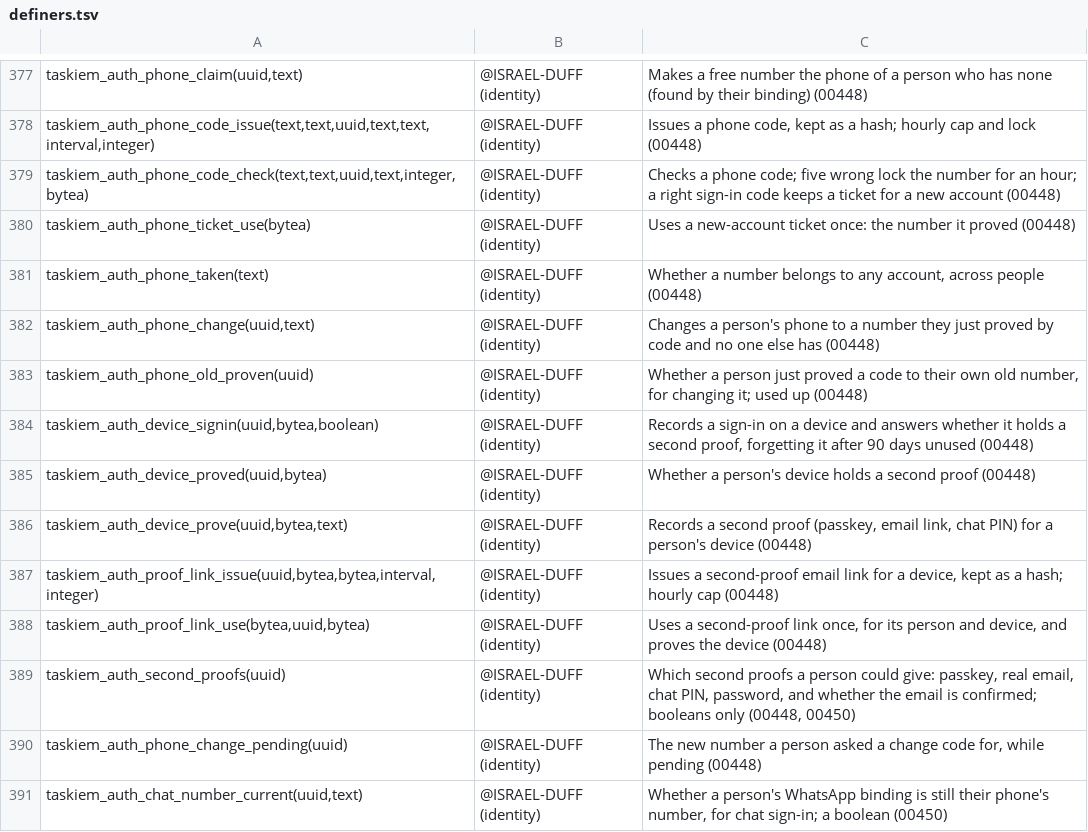
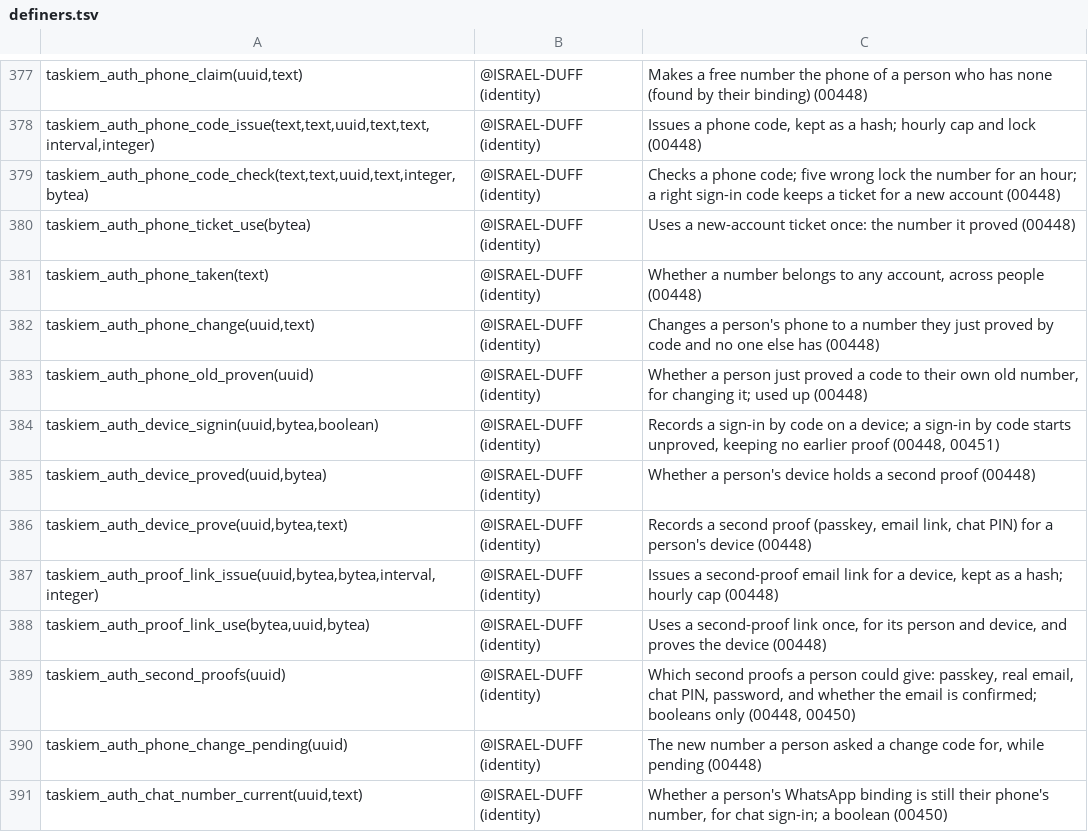
Before and after one commit to ISRAEL-DUFF/taskiem, a TSV file: engine/db/definers.tsv, drawn as a sheet; only a part is shown, gaps mark what is left out.

```diff
--- a/engine/db/definers.tsv
+++ b/engine/db/definers.tsv
@@ -383,3 +383,3 @@ taskiem_auth_phone_change(uuid,text)	@ISRAEL-DUFF (identity)	Changes a person's
 taskiem_auth_phone_old_proven(uuid)	@ISRAEL-DUFF (identity)	Whether a person just proved a code to their own old number, for changing it; used up (00448)
-taskiem_auth_device_signin(uuid,bytea,boolean)	@ISRAEL-DUFF (identity)	Records a sign-in on a device and answers whether it holds a second proof, forgetting it after 90 days unused (00448)
+taskiem_auth_device_signin(uuid,bytea,boolean)	@ISRAEL-DUFF (identity)	Records a sign-in by code on a device; a sign-in by code starts unproved, keeping no earlier proof (00448, 00451)
 taskiem_auth_device_proved(uuid,bytea)	@ISRAEL-DUFF (identity)	Whether a person's device holds a second proof (00448)
```
Also changed, not shown: 5 other files.
